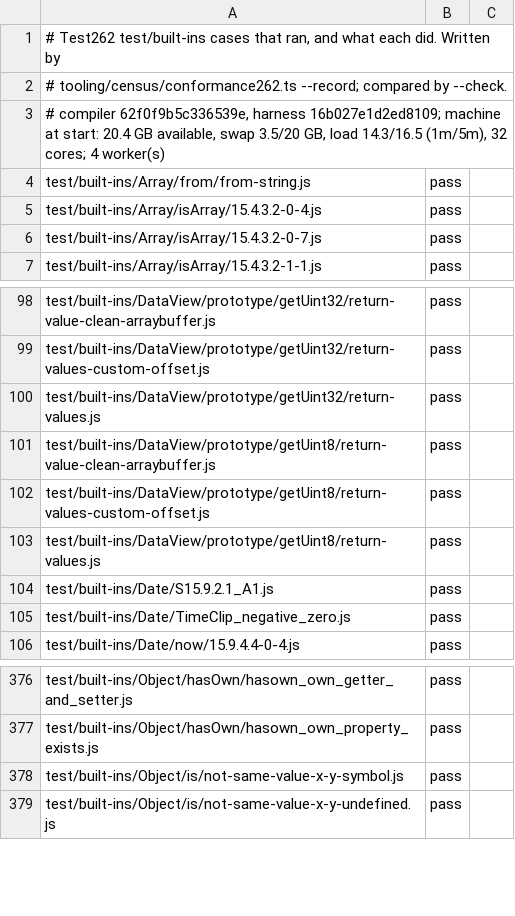
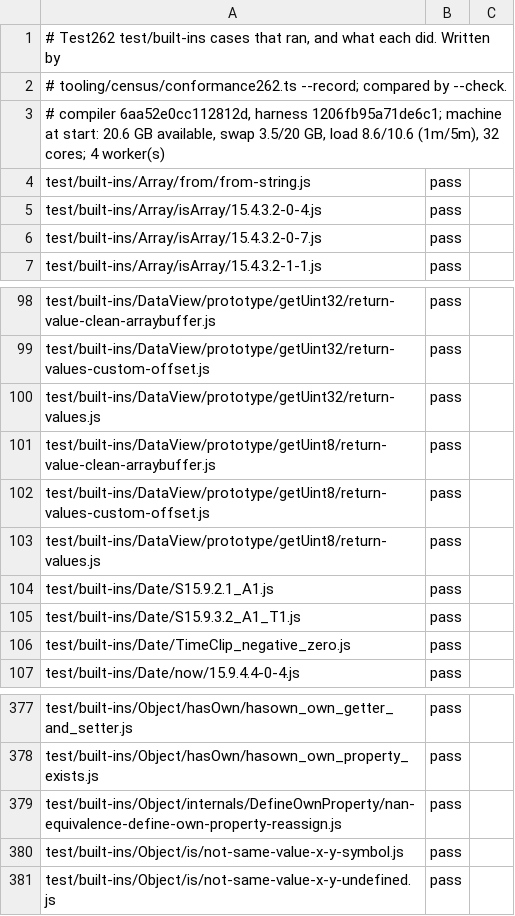
Before and after one commit to AkisArou/nts, a TSV file: tooling/census/test262-builtins.outcomes.tsv, drawn as a sheet; only a part is shown, gaps mark what is left out.

```diff
--- a/tooling/census/test262-builtins.outcomes.tsv
+++ b/tooling/census/test262-builtins.outcomes.tsv
@@ -2,3 +2,3 @@
 # tooling/census/conformance262.ts --record; compared by --check.
-# compiler 62f0f9b5c336539e, harness 16b027e1d2ed8109; machine at start: 20.4 GB available, swap 3.5/20 GB, load 14.3/16.5 (1m/5m), 32 cores; 4 worker(s)
+# compiler 6aa52e0cc112812d, harness 1206fb95a71de6c1; machine at start: 20.6 GB available, swap 3.5/20 GB, load 8.6/10.6 (1m/5m), 32 cores; 4 worker(s)
 test/built-ins/Array/from/from-string.js	pass	
@@ -104,2 +104,3 @@ test/built-ins/DataView/prototype/getUint8/return-values.js	pass
 test/built-ins/Date/S15.9.2.1_A1.js	pass	
+test/built-ins/Date/S15.9.3.2_A1_T1.js	pass	
 test/built-ins/Date/TimeClip_negative_zero.js	pass	
@@ -377,2 +378,3 @@ test/built-ins/Object/hasOwn/hasown_own_getter_and_setter.js	pass
 test/built-ins/Object/hasOwn/hasown_own_property_exists.js	pass	
+test/built-ins/Object/internals/DefineOwnProperty/nan-equivalence-define-own-property-reassign.js	pass	
 test/built-ins/Object/is/not-same-value-x-y-symbol.js	pass	
```
Also changed, not shown: tooling/census/test262-annexb.outcomes.tsv, tooling/census/test262-harness.outcomes.tsv, 4 other files.
